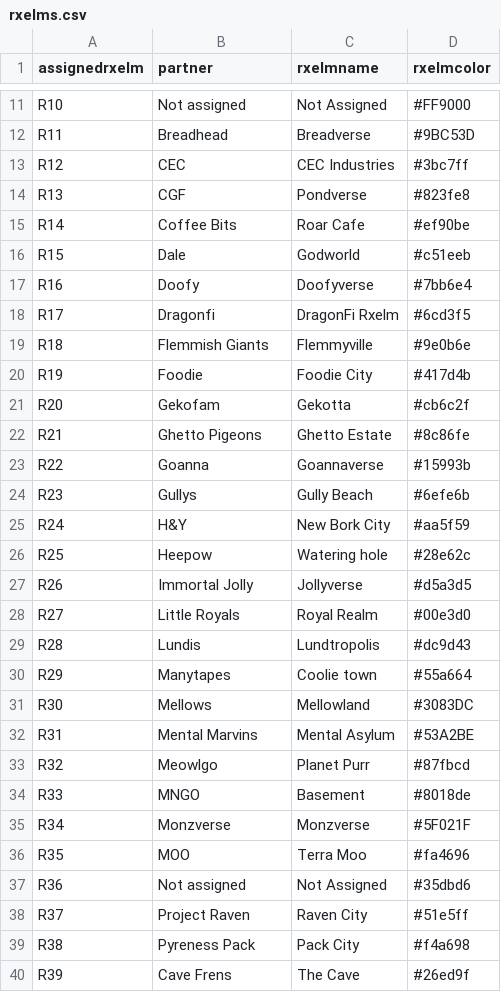
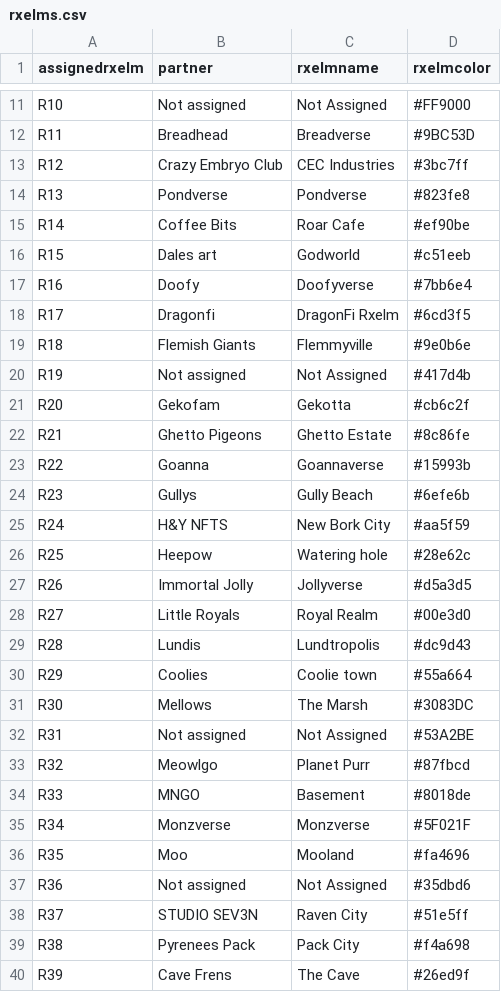
Before and after one commit to IsCrecTu/rxelm_map, a CSV file: public/rxelms.csv, drawn as a sheet; only a part is shown, gaps mark what is left out; the diff covers the shown part only.

Commit message:
update rxelms.csv
update rxelms.csv

```diff
--- a/public/rxelms.csv
+++ b/public/rxelms.csv
@@ -12,10 +12,10 @@ R10,Not assigned,Not Assigned,#FF9000
 R11,Breadhead,Breadverse,#9BC53D
-R12,CEC,CEC Industries,#3bc7ff
-R13,CGF,Pondverse,#823fe8
+R12,Crazy Embryo Club,CEC Industries,#3bc7ff
+R13,Pondverse,Pondverse,#823fe8
 R14,Coffee Bits,Roar Cafe,#ef90be
-R15,Dale,Godworld,#c51eeb
+R15,Dales art,Godworld,#c51eeb
 R16,Doofy,Doofyverse,#7bb6e4
 R17,Dragonfi,DragonFi Rxelm,#6cd3f5
-R18,Flemmish Giants,Flemmyville,#9e0b6e
-R19,Foodie,Foodie City,#417d4b
+R18,Flemish Giants,Flemmyville,#9e0b6e
+R19,Not assigned,Not Assigned,#417d4b
 R20,Gekofam,Gekotta,#cb6c2f
@@ -24,3 +24,3 @@ R22,Goanna,Goannaverse,#15993b
 R23,Gullys,Gully Beach,#6efe6b
-R24,H&Y,New Bork City,#aa5f59
+R24,H&Y NFTS,New Bork City,#aa5f59
 R25,Heepow,Watering hole,#28e62c
@@ -29,5 +29,5 @@ R27,Little Royals,Royal Realm,#00e3d0
 R28,Lundis,Lundtropolis,#dc9d43
-R29,Manytapes,Coolie town,#55a664
-R30,Mellows,Mellowland,#3083DC
-R31,Mental Marvins,Mental Asylum,#53A2BE
+R29,Coolies,Coolie town,#55a664
+R30,Mellows,The Marsh,#3083DC
+R31,Not assigned,Not Assigned,#53A2BE
 R32,Meowlgo,Planet Purr,#87fbcd
@@ -35,6 +35,6 @@ R33,MNGO,Basement,#8018de
 R34,Monzverse,Monzverse,#5F021F
-R35,MOO,Terra Moo,#fa4696
+R35,Moo,Mooland,#fa4696
 R36,Not assigned,Not Assigned,#35dbd6
-R37,Project Raven,Raven City,#51e5ff
-R38,Pyreness Pack,Pack City,#f4a698
+R37,STUDIO SEV3N,Raven City,#51e5ff
+R38,Pyrenees Pack,Pack City,#f4a698
 R39,Cave Frens,The Cave,#26ed9f
```
Also changed, not shown: 41 edited cells elsewhere in this file.
